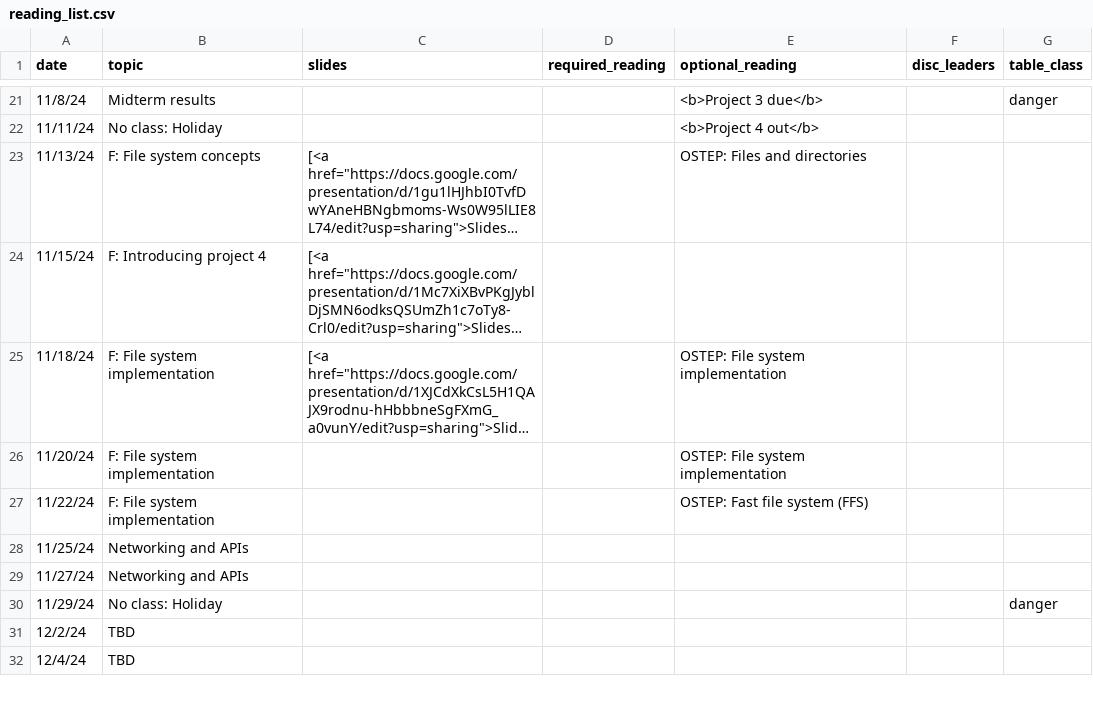
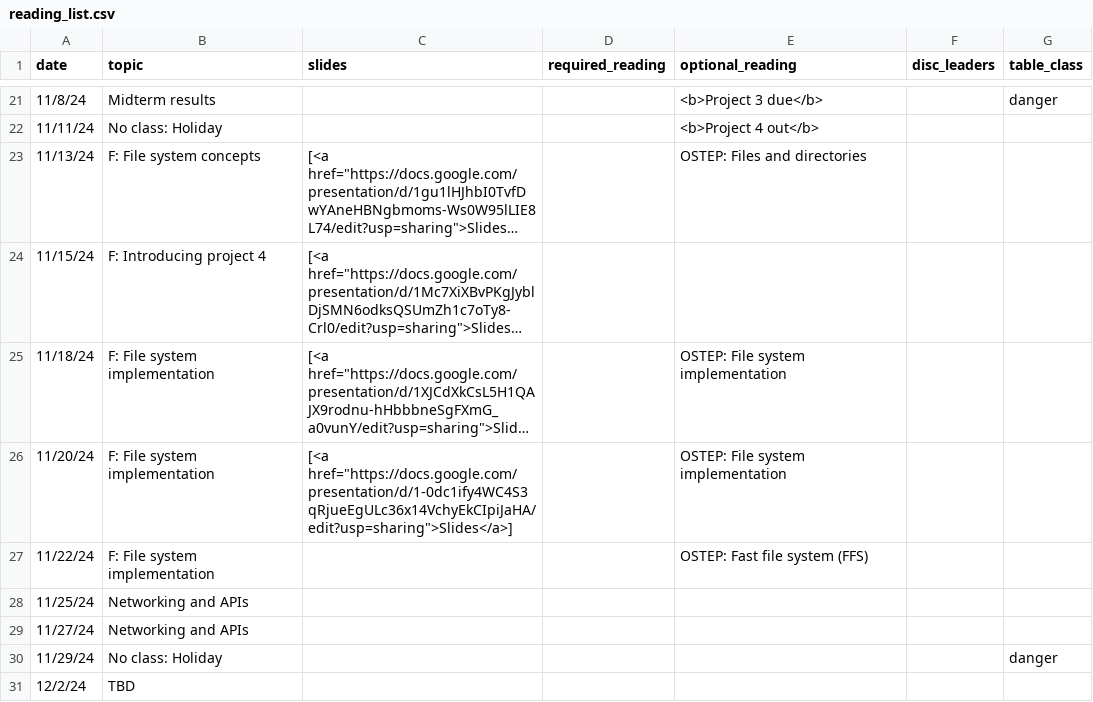
Before and after one commit to kingst/kingst-ucdavis, a CSV file: classes/f24-ecs150/reading_list.csv, drawn as a sheet; only a part is shown, gaps mark what is left out; the shorter side is filled out with more unchanged rows; long unchanged cells end in …; the diff names each change by its address in the sheet, - before the commit and + after, or states it on an @@ line.

Commit message:
Bump reading list

```diff
--- a/classes/f24-ecs150/reading_list.csv
+++ b/classes/f24-ecs150/reading_list.csv
-C26 (slides): (empty)
+C26 (slides): [<a href="https://docs.google.com/presentation/d/1-0dc1ify4WC4S3qRjueEgULc36x14VchyEkCIpiJaHA/edit?usp=sharing">Slides</a>]
```
Also changed, not shown: 1 other file.
